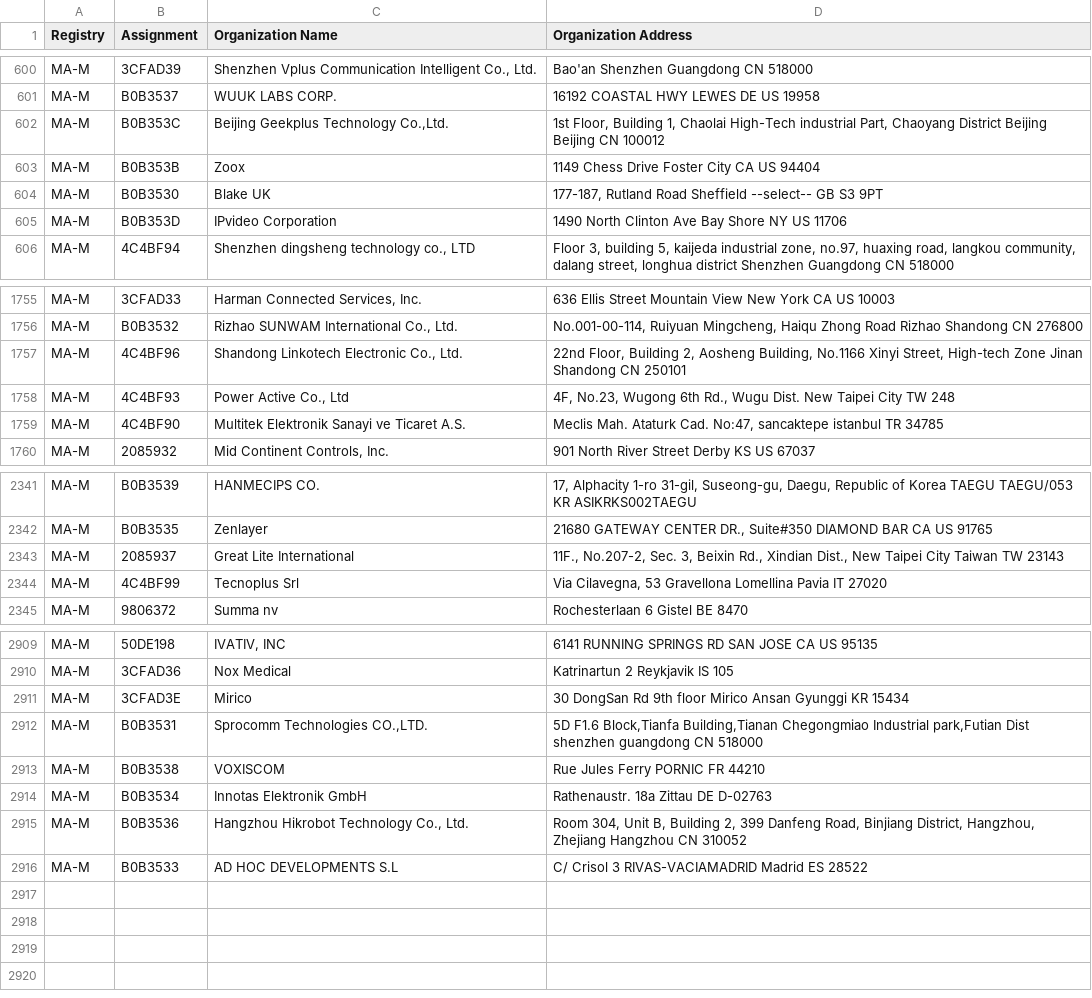
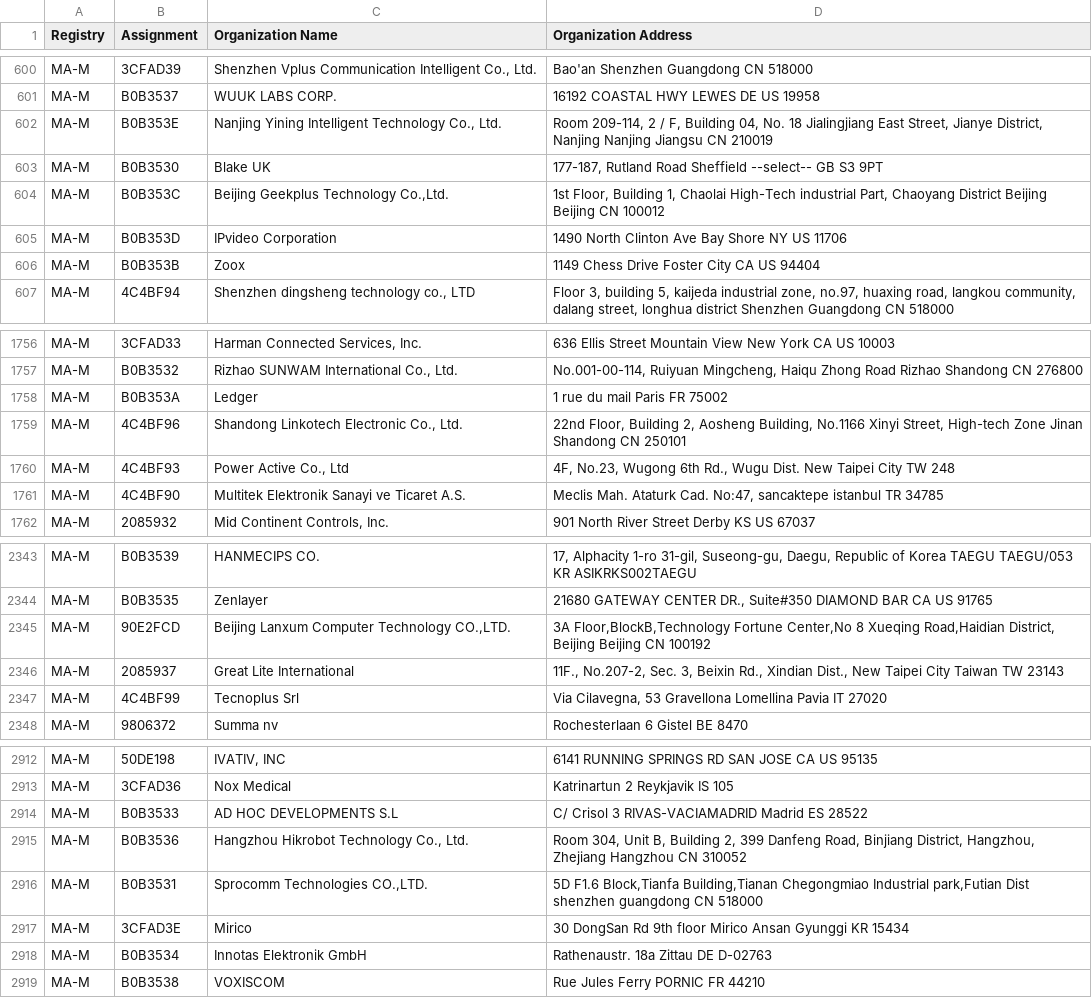
Before and after one commit to bedestall5/mac-tracker, a CSV file: data/ieee/mam.csv, drawn as a sheet; only a part is shown, gaps mark what is left out.

```diff
--- a/data/ieee/mam.csv
+++ b/data/ieee/mam.csv
@@ -601,6 +601,7 @@ MA-M,3CFAD39,"Shenzhen Vplus Communication Intelligent Co., Ltd.",Bao'an Shenzhe
 MA-M,B0B3537,WUUK LABS CORP.,16192 COASTAL HWY LEWES DE US 19958
-MA-M,B0B353C,"Beijing Geekplus Technology Co.,Ltd.","1st Floor, Building 1, Chaolai High-Tech industrial Part, Chaoyang District Beijing  Beijing  CN 100012 "
-MA-M,B0B353B,Zoox,1149 Chess Drive Foster City CA US 94404
+MA-M,B0B353E,"Nanjing Yining Intelligent Technology Co., Ltd.","Room 209-114, 2 / F, Building 04, No. 18 Jialingjiang East Street, Jianye District, Nanjing Nanjing Jiangsu CN 210019 "
 MA-M,B0B3530,Blake UK,"177-187, Rutland Road Sheffield --select-- GB S3 9PT "
+MA-M,B0B353C,"Beijing Geekplus Technology Co.,Ltd.","1st Floor, Building 1, Chaolai High-Tech industrial Part, Chaoyang District Beijing  Beijing  CN 100012 "
 MA-M,B0B353D,IPvideo Corporation,1490 North Clinton Ave Bay Shore NY US 11706
+MA-M,B0B353B,Zoox,1149 Chess Drive Foster City CA US 94404
 MA-M,4C4BF94,"Shenzhen dingsheng technology co., LTD","Floor 3, building 5, kaijeda industrial zone, no.97, huaxing road, langkou community, dalang street, longhua district Shenzhen Guangdong CN 518000 "
@@ -1756,2 +1757,3 @@ MA-M,3CFAD33,"Harman Connected Services, Inc.",636 Ellis Street Mountain View Ne
 MA-M,B0B3532,"Rizhao SUNWAM International Co., Ltd.","No.001-00-114, Ruiyuan Mingcheng, Haiqu Zhong Road Rizhao Shandong CN 276800 "
+MA-M,B0B353A,Ledger,1 rue du mail Paris  FR 75002
 MA-M,4C4BF96,"Shandong Linkotech Electronic Co., Ltd.","22nd Floor, Building 2, Aosheng Building, No.1166 Xinyi Street, High-tech Zone Jinan Shandong CN 250101 "
@@ -2342,2 +2344,3 @@ MA-M,B0B3539,HANMECIPS CO.,"17, Alphacity 1-ro 31-gil, Suseong-gu, Daegu, Republ
 MA-M,B0B3535,Zenlayer,"21680 GATEWAY CENTER DR., Suite#350 DIAMOND BAR CA US 91765 "
+MA-M,90E2FCD,"Beijing Lanxum Computer Technology CO.,LTD.","3A Floor,BlockB,Technology Fortune Center,No 8 Xueqing Road,Haidian District, Beijing Beijing CN 100192 "
 MA-M,2085937,Great Lite International,"11F., No.207-2, Sec. 3, Beixin Rd., Xindian Dist., New Taipei City Taiwan TW 23143 "
@@ -2910,7 +2913,7 @@ MA-M,50DE198,"IVATIV, INC",6141 RUNNING SPRINGS RD SAN JOSE CA US 95135
 MA-M,3CFAD36,Nox Medical,Katrinartun 2 Reykjavik  IS 105
-MA-M,3CFAD3E,Mirico,30 DongSan Rd 9th floor Mirico Ansan Gyunggi KR 15434
+MA-M,B0B3533,AD HOC DEVELOPMENTS S.L,C/ Crisol 3 RIVAS-VACIAMADRID Madrid ES 28522
+MA-M,B0B3536,"Hangzhou Hikrobot Technology Co., Ltd.","Room 304, Unit B, Building 2, 399 Danfeng Road, Binjiang District, Hangzhou, Zhejiang Hangzhou  CN 310052 "
 MA-M,B0B3531,"Sprocomm Technologies CO.,LTD.","5D F1.6 Block,Tianfa Building,Tianan Chegongmiao Industrial park,Futian Dist shenzhen guangdong CN 518000 "
-MA-M,B0B3538,VOXISCOM,Rue Jules Ferry PORNIC  FR 44210
+MA-M,3CFAD3E,Mirico,30 DongSan Rd 9th floor Mirico Ansan Gyunggi KR 15434
 MA-M,B0B3534,Innotas Elektronik GmbH,Rathenaustr. 18a Zittau  DE D-02763
-MA-M,B0B3536,"Hangzhou Hikrobot Technology Co., Ltd.","Room 304, Unit B, Building 2, 399 Danfeng Road, Binjiang District, Hangzhou, Zhejiang Hangzhou  CN 310052 "
-MA-M,B0B3533,AD HOC DEVELOPMENTS S.L,C/ Crisol 3 RIVAS-VACIAMADRID Madrid ES 28522
+MA-M,B0B3538,VOXISCOM,Rue Jules Ferry PORNIC  FR 44210
```
Also changed, not shown: data/ieee/cid.csv, data/ieee/oui36.csv, 25 other files.
